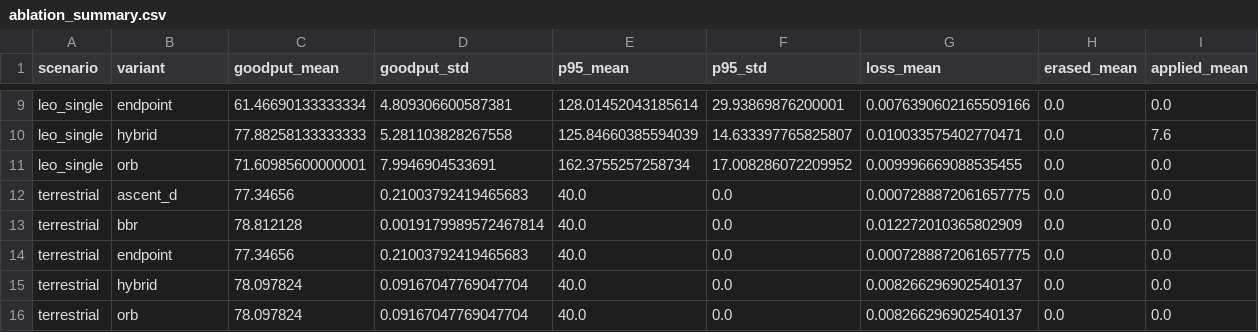
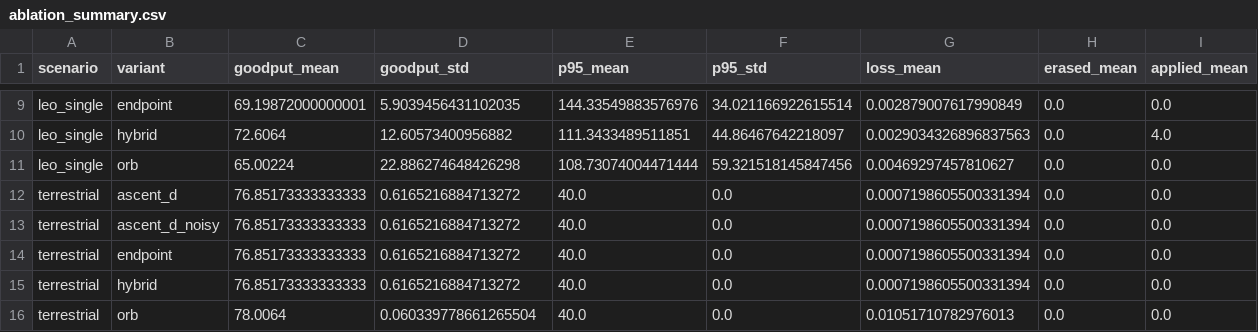
Before and after one commit to Pitchfork-and-Torch/leo-aware-transport, a CSV file: results/ablation/ablation_summary.csv, drawn as a sheet; only a part is shown, gaps mark what is left out; the diff covers the shown part only; the diff names each change by its address in the sheet, - before the commit and + after, or states it on an @@ line.

```diff
--- a/results/ablation/ablation_summary.csv
+++ b/results/ablation/ablation_summary.csv
-C9 (goodput_mean): 61.46690133333334
+C9 (goodput_mean): 69.19872000000001
-D9 (goodput_std): 4.809306600587381
+D9 (goodput_std): 5.9039456431102035
-E9 (p95_mean): 128.01452043185614
+E9 (p95_mean): 144.33549883576976
-F9 (p95_std): 29.93869876200001
+F9 (p95_std): 34.021166922615514
-G9 (loss_mean): 0.0076390602165509166
+G9 (loss_mean): 0.002879007617990849
-C10 (goodput_mean): 77.88258133333333
+C10 (goodput_mean): 72.6064
-D10 (goodput_std): 5.281103828267558
+D10 (goodput_std): 12.60573400956882
-E10 (p95_mean): 125.84660385594039
+E10 (p95_mean): 111.3433489511851
-F10 (p95_std): 14.633397765825807
+F10 (p95_std): 44.86467642218097
-G10 (loss_mean): 0.010033575402770471
+G10 (loss_mean): 0.0029034326896837563
-I10 (applied_mean): 7.6
+I10 (applied_mean): 4.0
-C11 (goodput_mean): 71.60985600000001
+C11 (goodput_mean): 65.00224
-D11 (goodput_std): 7.9946904533691
+D11 (goodput_std): 22.886274648426298
-E11 (p95_mean): 162.3755257258734
+E11 (p95_mean): 108.73074004471444
-F11 (p95_std): 17.008286072209952
+F11 (p95_std): 59.321518145847456
-G11 (loss_mean): 0.009996669088535455
+G11 (loss_mean): 0.00469297457810627
-C12 (goodput_mean): 77.34656
+C12 (goodput_mean): 76.85173333333333
-D12 (goodput_std): 0.21003792419465683
+D12 (goodput_std): 0.6165216884713272
-G12 (loss_mean): 0.0007288872061657775
+G12 (loss_mean): 0.0007198605500331394
-B13 (variant): bbr
+B13 (variant): ascent_d_noisy
-C13 (goodput_mean): 78.812128
+C13 (goodput_mean): 76.85173333333333
-D13 (goodput_std): 0.0019179989572467814
+D13 (goodput_std): 0.6165216884713272
-G13 (loss_mean): 0.012272010365802909
+G13 (loss_mean): 0.0007198605500331394
-C14 (goodput_mean): 77.34656
+C14 (goodput_mean): 76.85173333333333
-D14 (goodput_std): 0.21003792419465683
+D14 (goodput_std): 0.6165216884713272
-G14 (loss_mean): 0.0007288872061657775
+G14 (loss_mean): 0.0007198605500331394
-C15 (goodput_mean): 78.097824
+C15 (goodput_mean): 76.85173333333333
-D15 (goodput_std): 0.09167047769047704
+D15 (goodput_std): 0.6165216884713272
-G15 (loss_mean): 0.008266296902540137
+G15 (loss_mean): 0.0007198605500331394
-C16 (goodput_mean): 78.097824
+C16 (goodput_mean): 78.0064
-D16 (goodput_std): 0.09167047769047704
+D16 (goodput_std): 0.060339778661265504
-G16 (loss_mean): 0.008266296902540137
+G16 (loss_mean): 0.01051710782976013
```
Also changed, not shown: 2 added rows, 2 removed rows and 28 edited cells elsewhere in this file, results/ablation/ablation_raw.csv, results/archive/20260811-v33-hybrid-fuse/multi_seed_raw.csv, 6 other files.
